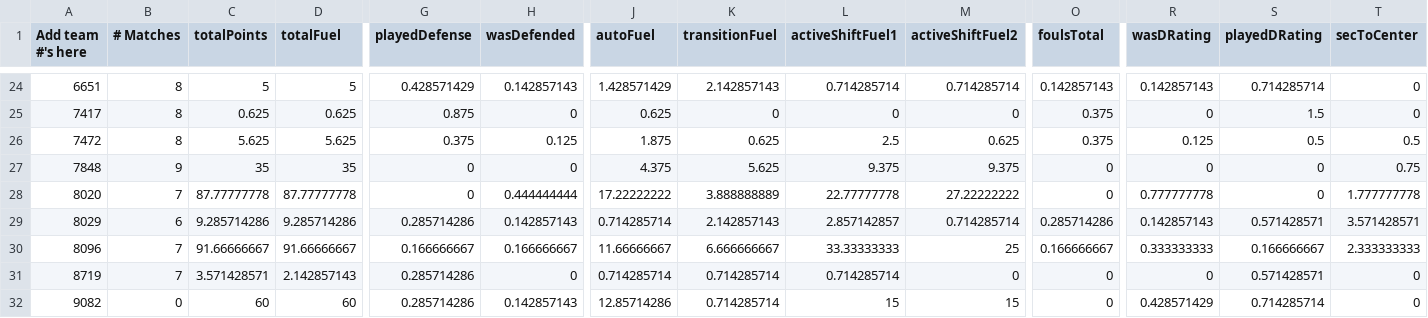
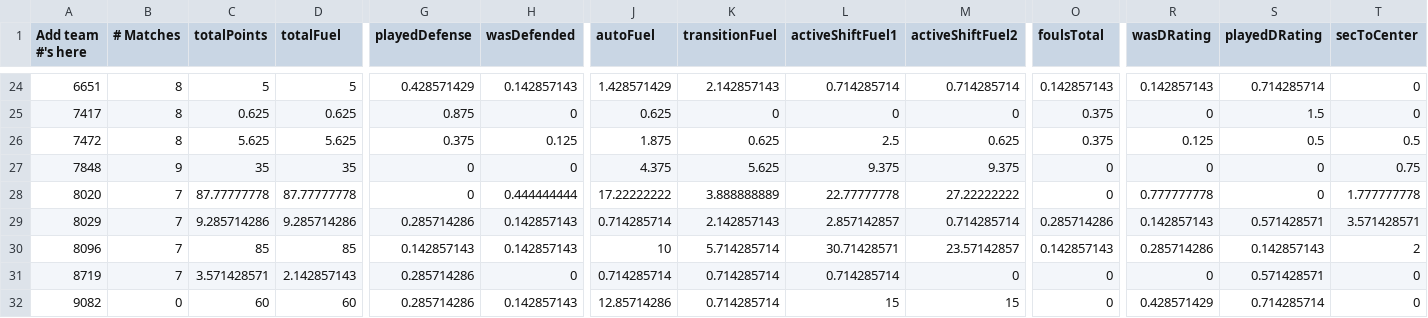
Before and after one commit to btmartin/btmartin.github.io, a CSV file: Scouting/ConsolidatedData.csv, drawn as a sheet; only a part is shown, gaps mark what is left out; the diff covers the shown part only; the diff names each change by its address in the sheet, - before the commit and + after, or states it on an @@ line.

```diff
--- a/Scouting/ConsolidatedData.csv
+++ b/Scouting/ConsolidatedData.csv
-B29 (# Matches): 6
+B29 (# Matches): 7
-C30 (totalPoints): 91.66666667
+C30 (totalPoints): 85
-D30 (totalFuel): 91.66666667
+D30 (totalFuel): 85
-G30 (playedDefense): 0.166666667
+G30 (playedDefense): 0.142857143
-H30 (wasDefended): 0.166666667
+H30 (wasDefended): 0.142857143
-J30 (autoFuel): 11.66666667
+J30 (autoFuel): 10
-K30 (transitionFuel): 6.666666667
+K30 (transitionFuel): 5.714285714
-L30 (activeShiftFuel1): 33.33333333
+L30 (activeShiftFuel1): 30.71428571
-M30 (activeShiftFuel2): 25
+M30 (activeShiftFuel2): 23.57142857
-O30 (foulsTotal): 0.166666667
+O30 (foulsTotal): 0.142857143
-R30 (wasDRating): 0.333333333
+R30 (wasDRating): 0.285714286
-S30 (playedDRating): 0.166666667
+S30 (playedDRating): 0.142857143
-T30 (secToCenter): 2.333333333
+T30 (secToCenter): 2
```
Also changed, not shown: 48 edited cells elsewhere in this file, Scouting/ScoutingData.csv.
